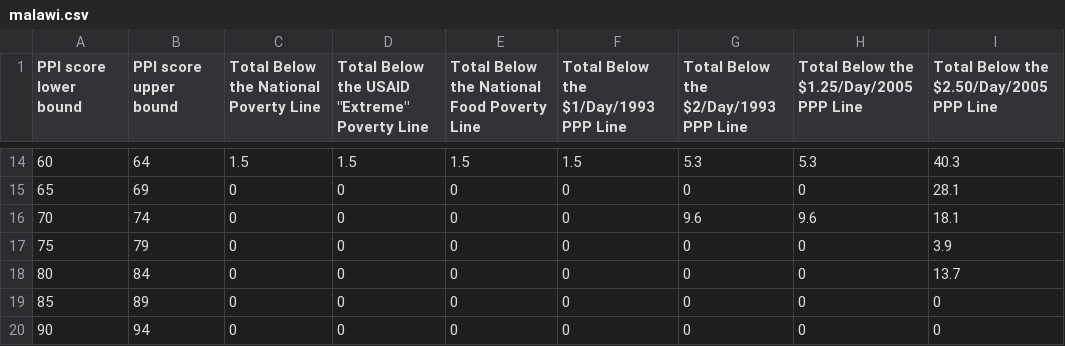
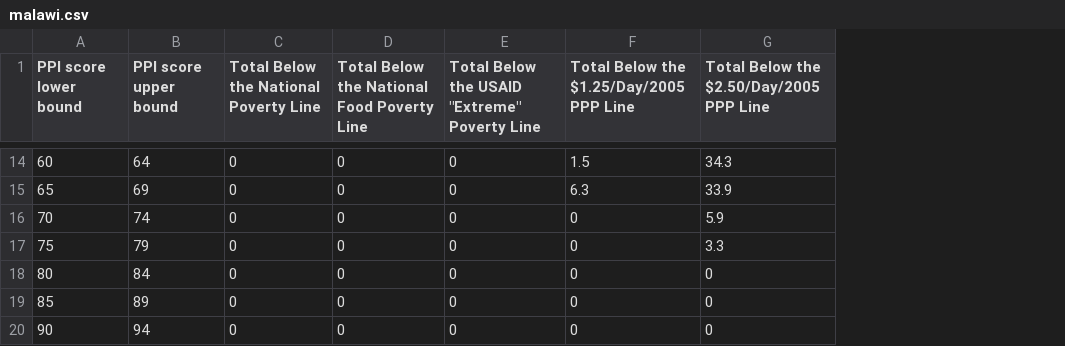
Before and after one commit to mifos/bi, a CSV file: ppiparser/data/percents/malawi.csv, drawn as a sheet; only a part is shown, gaps mark what is left out; removed rows and columns are numbered as before the commit, all else as after; the diff covers the shown part only; the diff names each change by its address in the sheet, - before the commit and + after, or states it on an @@ line.

Commit message:
Updated malawi poverty lines with new data from SPM team.  Regenerated all poverty lines including fixes to plines script for name to table column mapping.

```diff
--- a/ppiparser/data/percents/malawi.csv
+++ b/ppiparser/data/percents/malawi.csv
-column D, row 1: Total Below the USAID "Extreme" Poverty Line; rows 14-20: 1.5 | 0 | 0 | 0 | 0 | 0 | 0
-column G, row 1: Total Below the $2/Day/1993 PPP Line; rows 14-20: 5.3 | 0 | 9.6 | 0 | 0 | 0 | 0
-E1: Total Below the $1/Day/1993 PPP Line
+E1: Total Below the USAID "Extreme" Poverty Line
-C14: 1.5
+C14: 0
-D14: 1.5
+D14: 0
-E14: 1.5
+E14: 0
-F14: 5.3
+F14: 1.5
-G14: 40.3
+G14: 34.3
-F15: 0
+F15: 6.3
-G15: 28.1
+G15: 33.9
-F16: 9.6
+F16: 0
-G16: 18.1
+G16: 5.9
-G17: 3.9
+G17: 3.3
-G18: 13.7
+G18: 0
```
Also changed, not shown: 56 edited cells elsewhere in this file, 1 other file.
